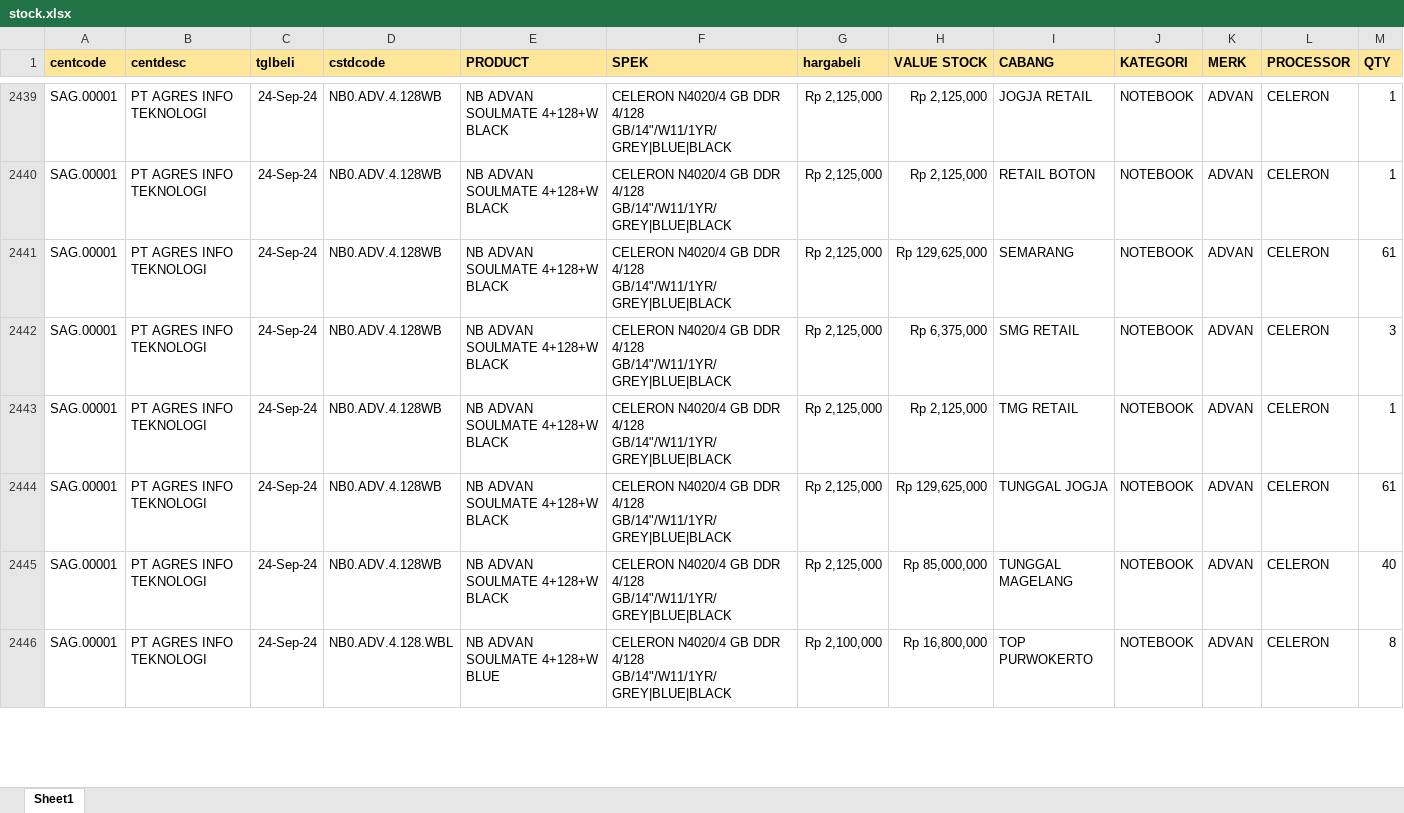
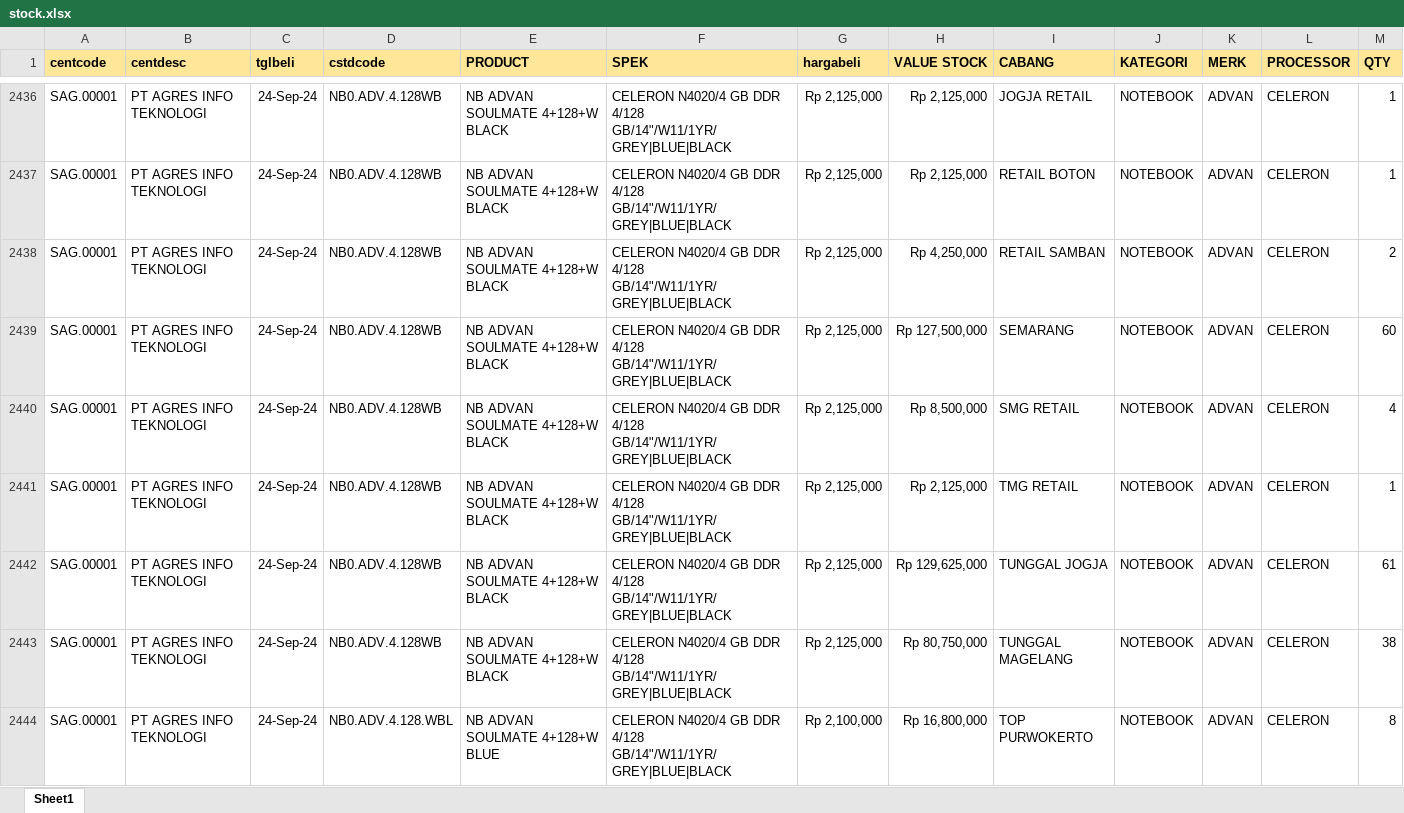
Before and after one commit to YoasAriel/Project-TOP, an Excel workbook: stock.xlsx, sheet Sheet1, drawn as a sheet; only a part is shown, gaps mark what is left out; values as stored, in another font and other column widths than the file's, no borders; addresses are those after the commit; the diff covers the shown part only; the diff names each change by its address in the sheet, - before the commit and + after, or states it on an @@ line.

```diff
--- a/stock.xlsx (sheet Sheet1)
+++ b/stock.xlsx (sheet Sheet1)
+row 2438: SAG.00001 | PT AGRES INFO TEKNOLOGI | 24-Sep-24 | NB0.ADV.4.128WB | NB ADVAN SOULMATE 4+128+W BLACK | CELERON N4020/4 GB DDR 4/128 GB/14"/W11/1YR/GREY|BLUE|BLACK | Rp 2,125,000 | Rp 4,250,000 | RETAIL SAMBAN | NOTEBOOK | ADVAN | CELERON | 2
-H2439 (VALUE STOCK): Rp 129,625,000
+H2439 (VALUE STOCK): Rp 127,500,000
-M2439 (QTY): 61
+M2439 (QTY): 60
-H2440 (VALUE STOCK): Rp 6,375,000
+H2440 (VALUE STOCK): Rp 8,500,000
-M2440 (QTY): 3
+M2440 (QTY): 4
-H2443 (VALUE STOCK): Rp 85,000,000
+H2443 (VALUE STOCK): Rp 80,750,000
-M2443 (QTY): 40
+M2443 (QTY): 38
```
Also changed, not shown: 66 added rows, 49 removed rows and 507 edited cells elsewhere in this sheet.
